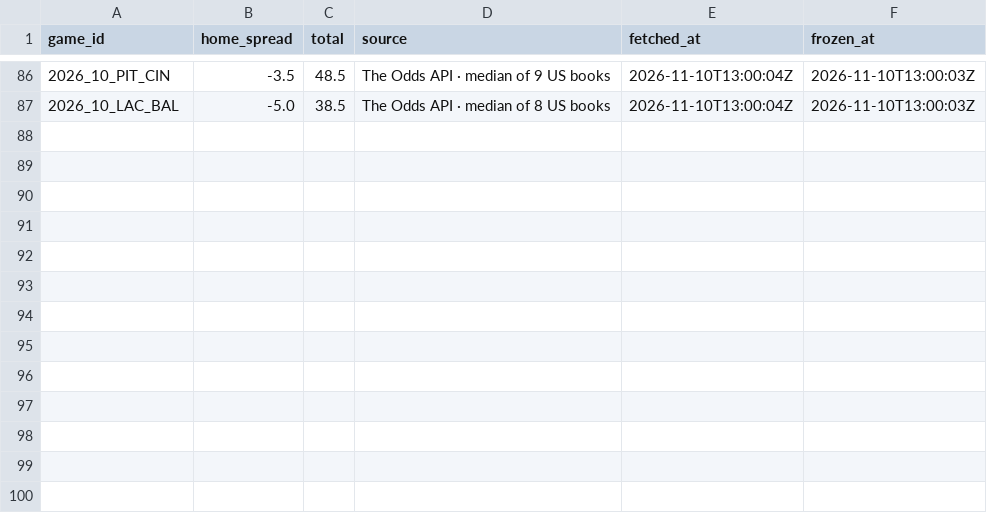
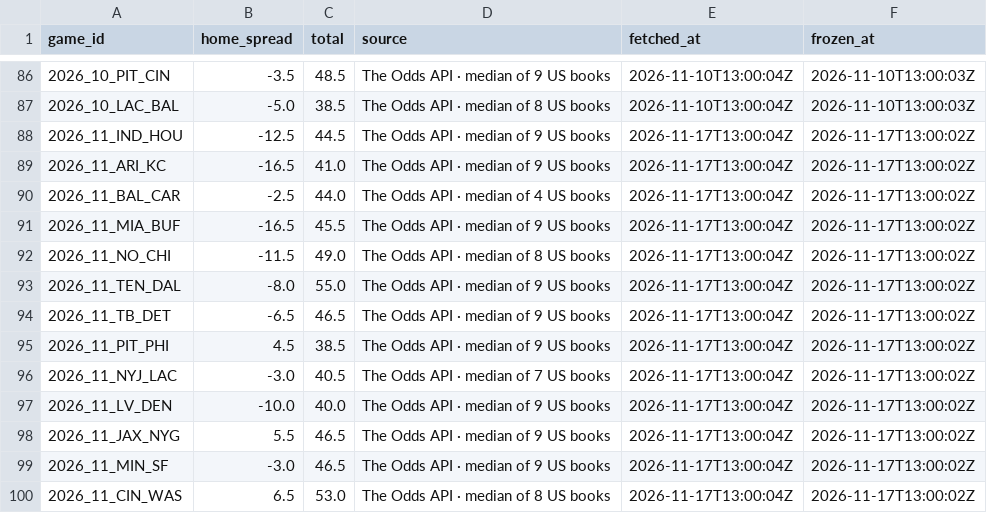
Before and after one commit to RB4000/edge-picks, a CSV file: ledger/frozen_lines.csv, drawn as a sheet; only a part is shown, gaps mark what is left out.

```diff
--- a/ledger/frozen_lines.csv
+++ b/ledger/frozen_lines.csv
@@ -87 +87,14 @@ game_id,home_spread,total,source,fetched_at,frozen_at
 2026_10_LAC_BAL,-5.0,38.5,The Odds API · median of 8 US books,2026-11-10T13:00:04Z,2026-11-10T13:00:03Z
+2026_11_IND_HOU,-12.5,44.5,The Odds API · median of 9 US books,2026-11-17T13:00:04Z,2026-11-17T13:00:02Z
+2026_11_ARI_KC,-16.5,41.0,The Odds API · median of 9 US books,2026-11-17T13:00:04Z,2026-11-17T13:00:02Z
+2026_11_BAL_CAR,-2.5,44.0,The Odds API · median of 4 US books,2026-11-17T13:00:04Z,2026-11-17T13:00:02Z
+2026_11_MIA_BUF,-16.5,45.5,The Odds API · median of 9 US books,2026-11-17T13:00:04Z,2026-11-17T13:00:02Z
+2026_11_NO_CHI,-11.5,49.0,The Odds API · median of 8 US books,2026-11-17T13:00:04Z,2026-11-17T13:00:02Z
+2026_11_TEN_DAL,-8.0,55.0,The Odds API · median of 9 US books,2026-11-17T13:00:04Z,2026-11-17T13:00:02Z
+2026_11_TB_DET,-6.5,46.5,The Odds API · median of 9 US books,2026-11-17T13:00:04Z,2026-11-17T13:00:02Z
+2026_11_PIT_PHI,4.5,38.5,The Odds API · median of 9 US books,2026-11-17T13:00:04Z,2026-11-17T13:00:02Z
+2026_11_NYJ_LAC,-3.0,40.5,The Odds API · median of 7 US books,2026-11-17T13:00:04Z,2026-11-17T13:00:02Z
+2026_11_LV_DEN,-10.0,40.0,The Odds API · median of 9 US books,2026-11-17T13:00:04Z,2026-11-17T13:00:02Z
+2026_11_JAX_NYG,5.5,46.5,The Odds API · median of 9 US books,2026-11-17T13:00:04Z,2026-11-17T13:00:02Z
+2026_11_MIN_SF,-3.0,46.5,The Odds API · median of 9 US books,2026-11-17T13:00:04Z,2026-11-17T13:00:02Z
+2026_11_CIN_WAS,6.5,53.0,The Odds API · median of 8 US books,2026-11-17T13:00:04Z,2026-11-17T13:00:02Z
```
Also changed, not shown: ledger/closing_lines.csv, ledger/graded.csv, 3 other files.
